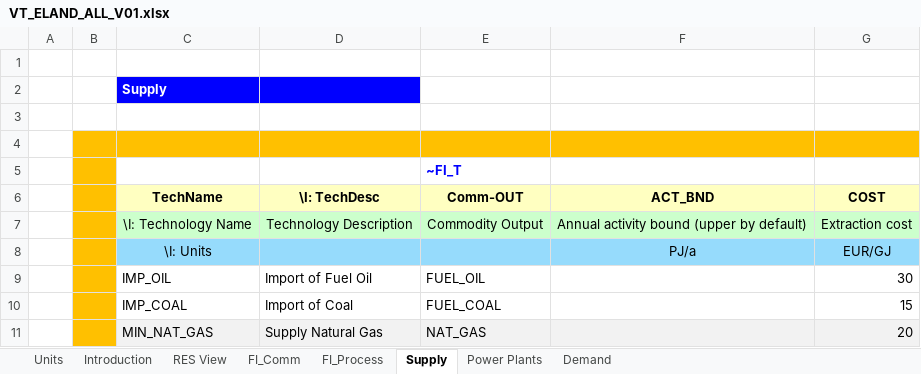
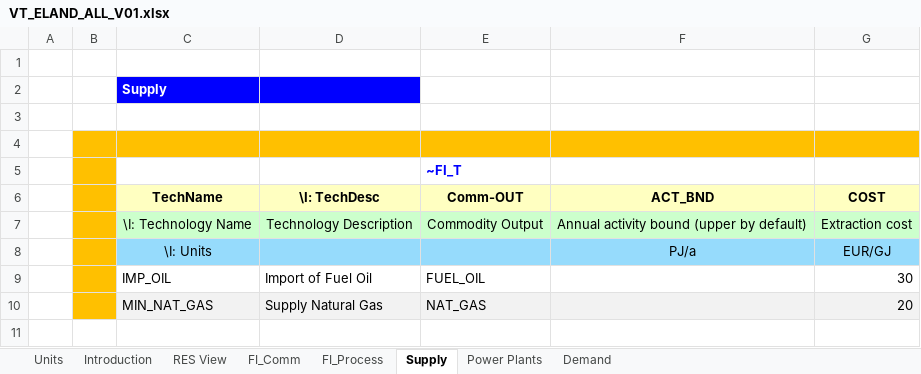
Before and after one commit to mik91203/ELAND_01, an Excel workbook: VT_ELAND_ALL_V01.xlsx, sheet Supply, drawn as a sheet; values as stored, in another font and other column widths than the file's, no borders; the diff names each change by its address in the sheet, - before the commit and + after, or states it on an @@ line.

```diff
--- a/VT_ELAND_ALL_V01.xlsx (sheet Supply)
+++ b/VT_ELAND_ALL_V01.xlsx (sheet Supply)
-row 10:  |  | IMP_COAL | Import of Coal | FUEL_COAL |  | 15
```
Also changed, not shown: sheet Demand, sheet Power Plants, sheet FI_Comm, sheet FI_Process, charts or pictures.
